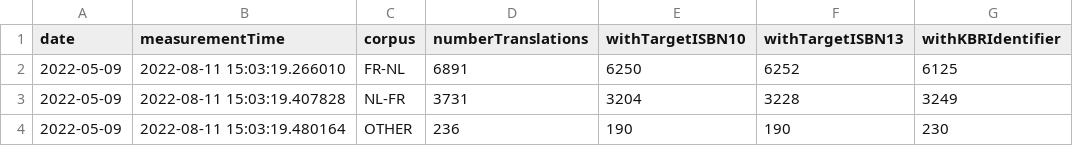
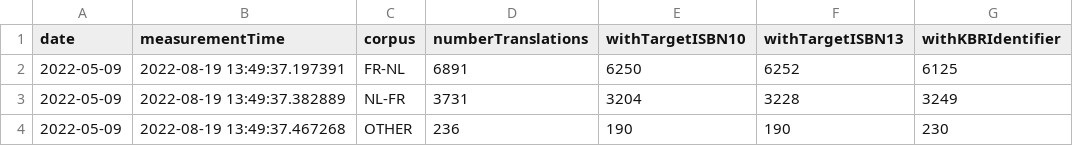
Before and after one commit to kbrbe/beltrans-data-integration, a CSV file: data-integration/statistics/measurements/2022-05-09_translation-stats.csv, drawn as a sheet; only a part is shown; the diff names each change by its address in the sheet, - before the commit and + after, or states it on an @@ line.

```diff
--- a/data-integration/statistics/measurements/2022-05-09_translation-stats.csv
+++ b/data-integration/statistics/measurements/2022-05-09_translation-stats.csv
-B2 (measurementTime): 2022-08-11 15:03:19.266010
+B2 (measurementTime): 2022-08-19 13:49:37.197391
-B3 (measurementTime): 2022-08-11 15:03:19.407828
+B3 (measurementTime): 2022-08-19 13:49:37.382889
-B4 (measurementTime): 2022-08-11 15:03:19.480164
+B4 (measurementTime): 2022-08-19 13:49:37.467268
```
Also changed, not shown: data-integration/statistics/measurements/2022-05-03_person-contributor-stats.csv, data-integration/statistics/measurements/2022-05-03_translation-stats.csv, 33 other files.
